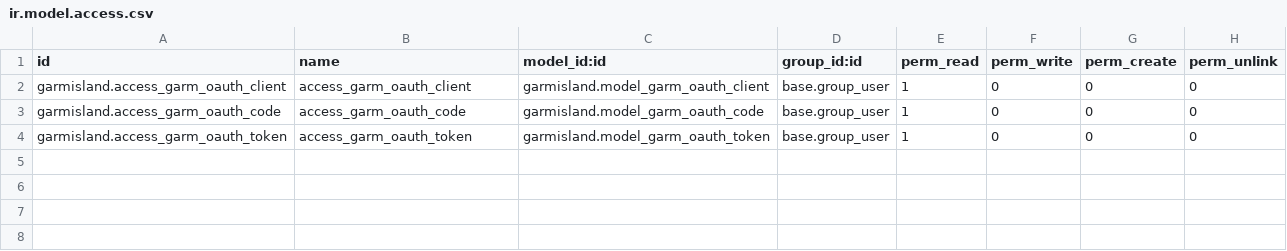
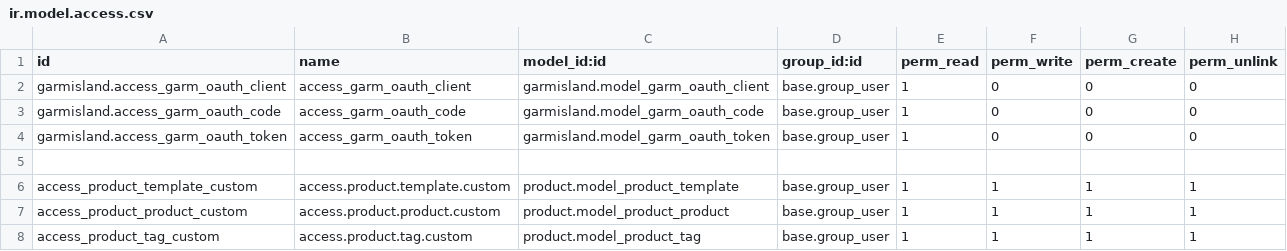
Before and after one commit to Garm-Island/garmisland-odoo, a CSV file: security/ir.model.access.csv, drawn as a sheet; the diff names each change by its address in the sheet, - before the commit and + after, or states it on an @@ line.

Commit message:
completed product creation

```diff
--- a/security/ir.model.access.csv
+++ b/security/ir.model.access.csv
+row 5: (empty)
+row 6: access_product_template_custom | access.product.template.custom | product.model_product_template | base.group_user | 1 | 1 | 1 | 1
+row 7: access_product_product_custom | access.product.product.custom | product.model_product_product | base.group_user | 1 | 1 | 1 | 1
+row 8: access_product_tag_custom | access.product.tag.custom | product.model_product_tag | base.group_user | 1 | 1 | 1 | 1
```
Also changed, not shown: 2 other files.
